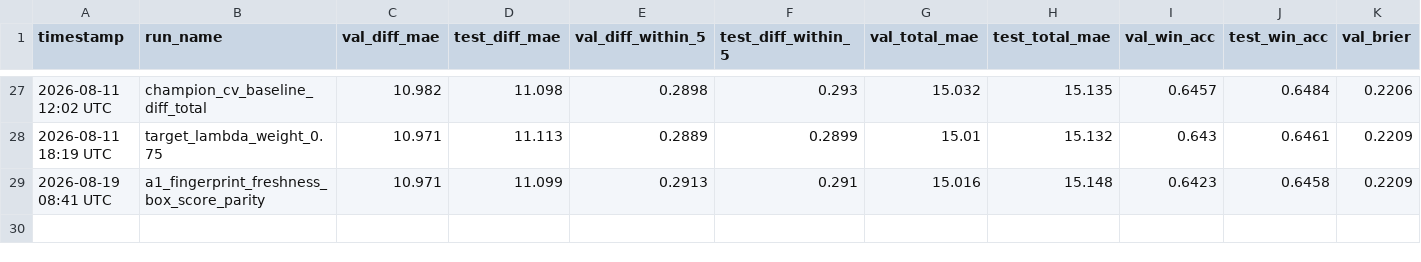
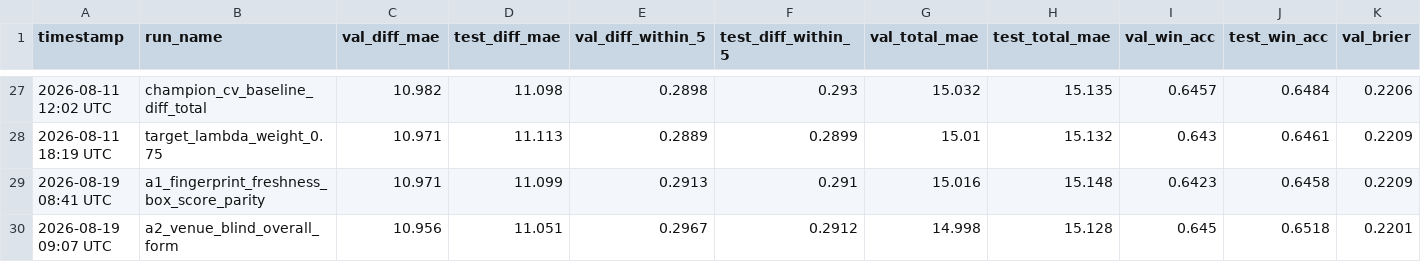
Before and after one commit to omerk1/nba-score-prediction, a CSV file: outputs/experiments_v2.csv, drawn as a sheet; only a part is shown, gaps mark what is left out; rows hold the shown columns only; the diff names each change by its address in the sheet, - before the commit and + after, or states it on an @@ line.

```diff
--- a/outputs/experiments_v2.csv
+++ b/outputs/experiments_v2.csv
+row 30: 2026-08-19 09:07 UTC | a2_venue_blind_overall_form | 10.956 | 11.051 | 0.2967 | 0.2912 | 14.998 | 15.128 | 0.645 | 0.6518 | 0.2201
```
Also changed, not shown: outputs/market_benchmark_calibration_summary.csv, outputs/market_benchmark_liquidity_summary.csv, 4 other files.
